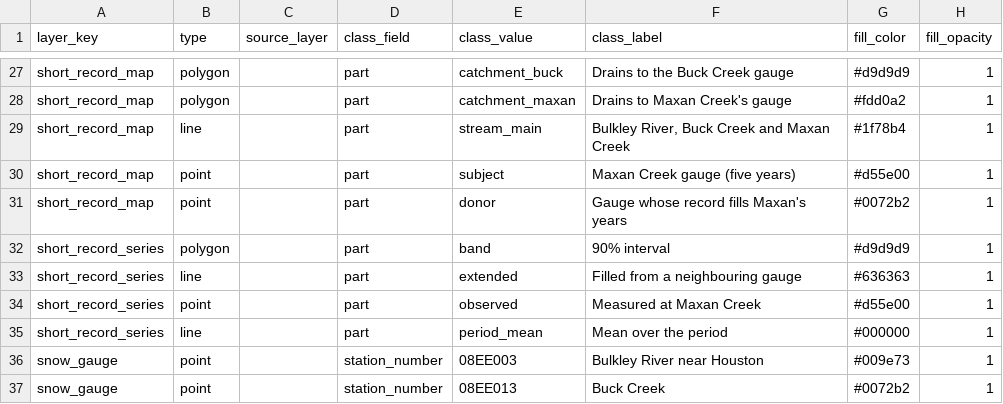
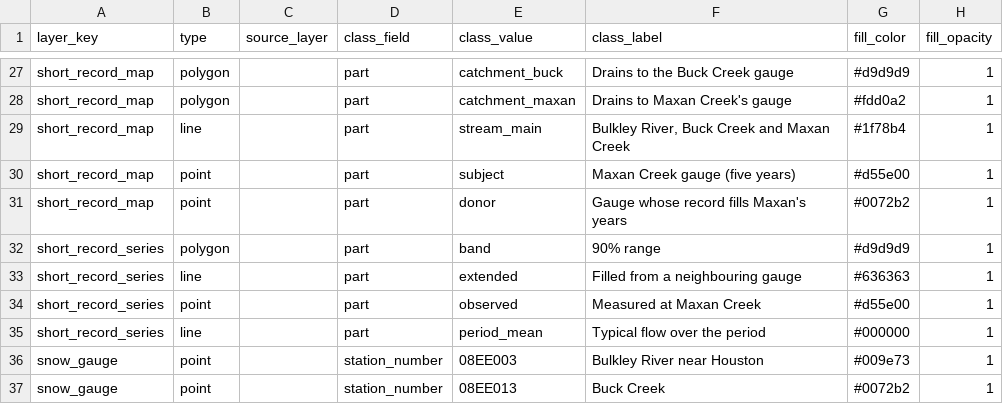
Before and after one commit to NewGraphEnvironment/wet, a CSV file: inst/cartography/wet_station.csv, drawn as a sheet; only a part is shown, gaps mark what is left out; the diff names each change by its address in the sheet, - before the commit and + after, or states it on an @@ line.

```diff
--- a/inst/cartography/wet_station.csv
+++ b/inst/cartography/wet_station.csv
-F32 (class_label): 90% interval
+F32 (class_label): 90% range
-F35 (class_label): Mean over the period
+F35 (class_label): Typical flow over the period
```
Also changed, not shown: 8 other files.
